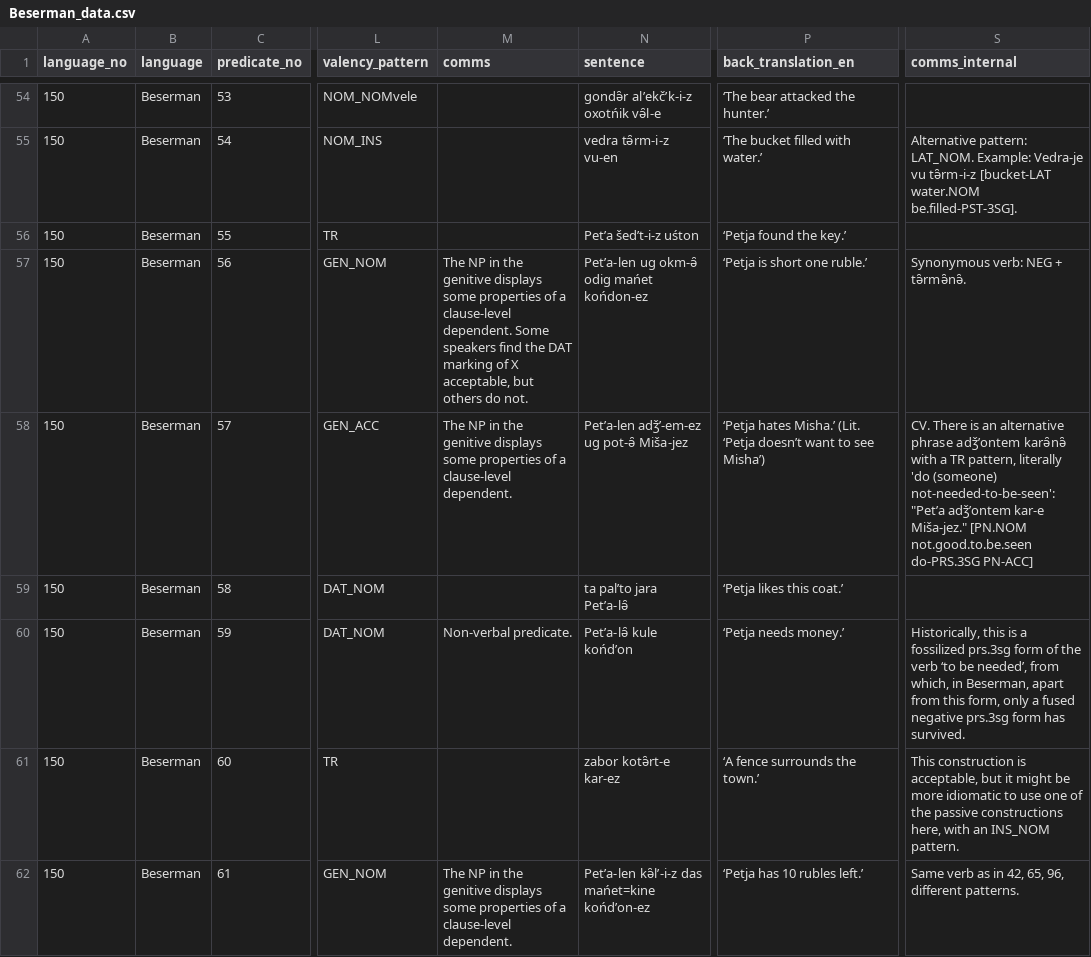
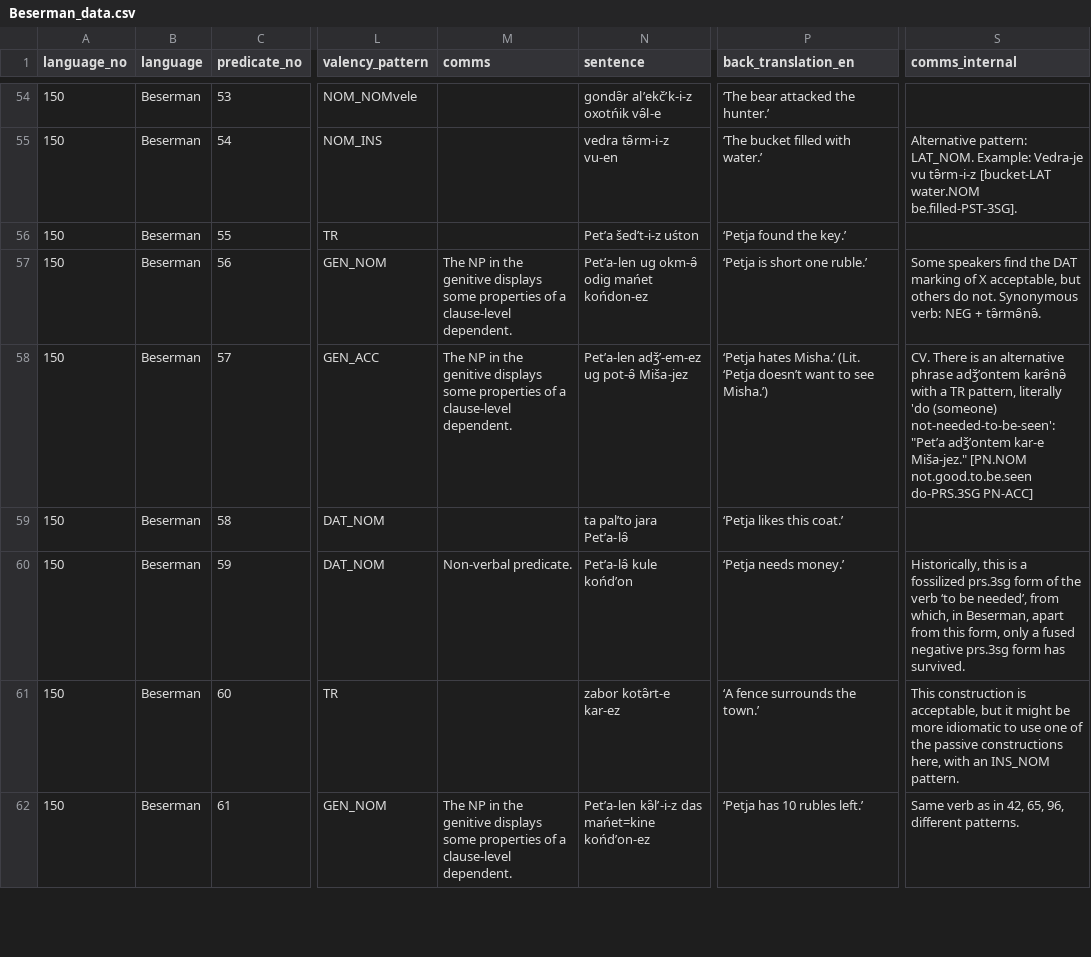
Before and after one commit to macleginn/bivaltyp, a CSV file: data/langtables/Beserman_data.csv, drawn as a sheet; only a part is shown, gaps mark what is left out; the diff covers the shown part only; the diff names each change by its address in the sheet, - before the commit and + after, or states it on an @@ line.

```diff
--- a/data/langtables/Beserman_data.csv
+++ b/data/langtables/Beserman_data.csv
-M57 (comms): …clause-level dependent. Some speakers find the DAT marking of X acceptable, but others do not.
+M57 (comms): …clause-level dependent.
-S57 (comms_internal): Synonymous verb:…
+S57 (comms_internal): Some speakers find the DAT marking of X acceptable, but others do not. Synonymous verb:…
-P58 (back_translation_en): …to see Misha’)
+P58 (back_translation_en): …to see Misha.’)
```
Also changed, not shown: 44 edited cells elsewhere in this file.
